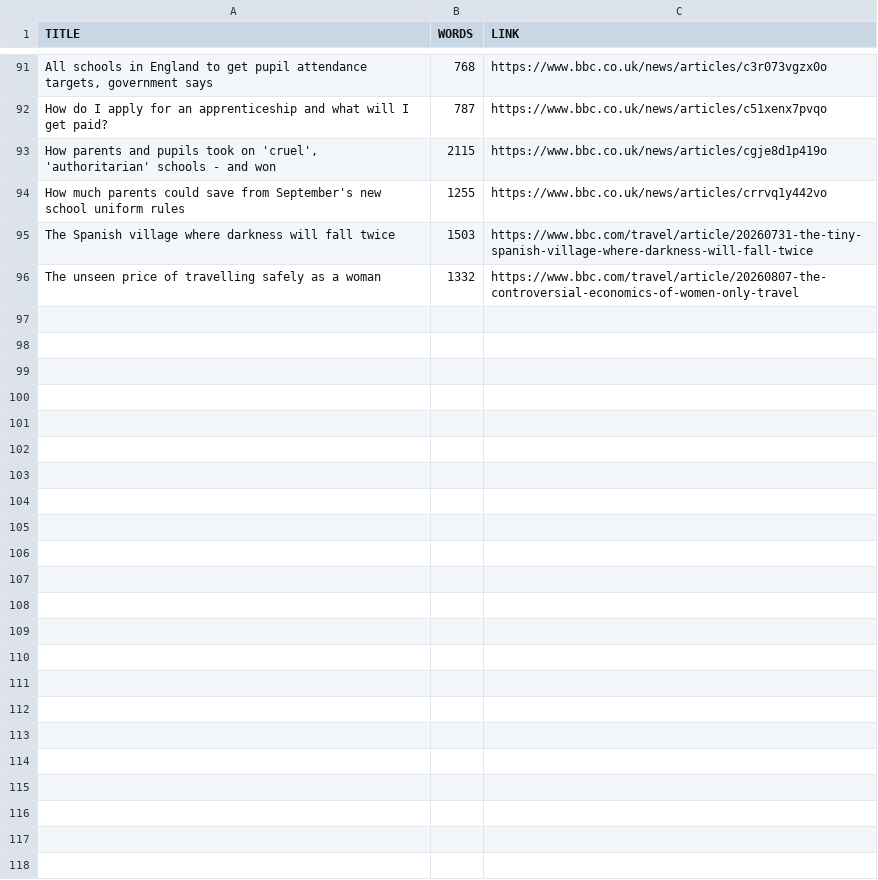
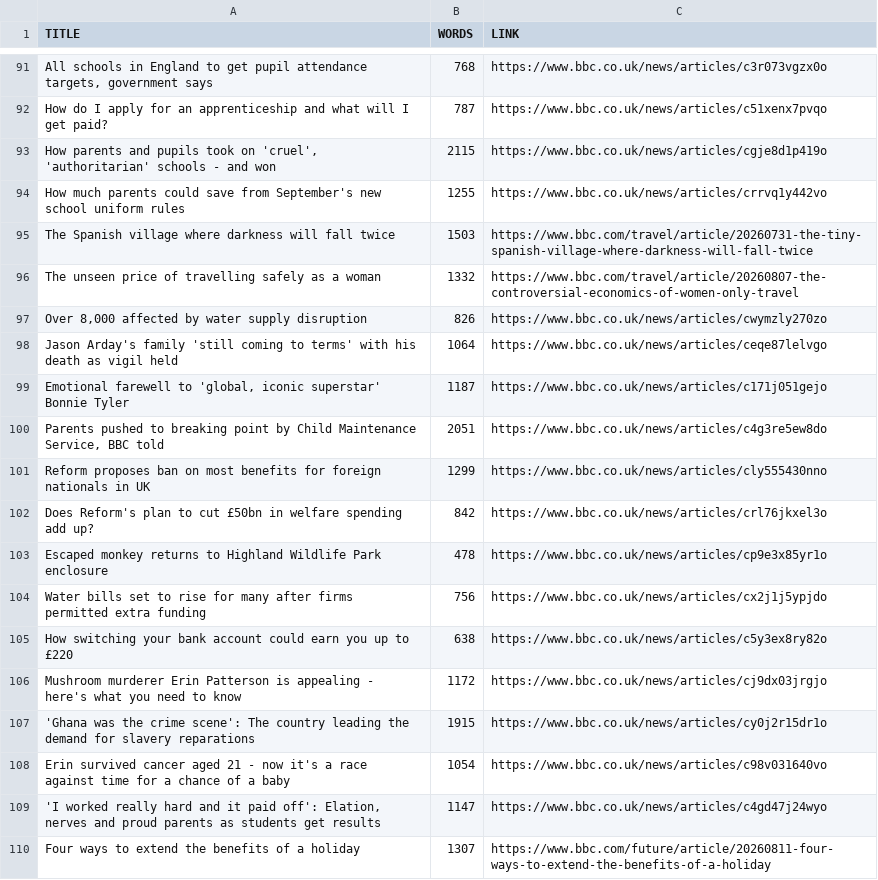
Before and after one commit to zcs19871221/leaning-english-ai, a TSV file: output/bbc_ielts_g.tsv, drawn as a sheet; only a part is shown, gaps mark what is left out.

```diff
--- a/output/bbc_ielts_g.tsv
+++ b/output/bbc_ielts_g.tsv
@@ -96 +96,15 @@ The Spanish village where darkness will fall twice	1503	https://www.bbc.com/trav
 The unseen price of travelling safely as a woman	1332	https://www.bbc.com/travel/article/20260807-the-controversial-economics-of-women-only-travel
+Over 8,000 affected by water supply disruption	826	https://www.bbc.co.uk/news/articles/cwymzly270zo
+Jason Arday's family 'still coming to terms' with his death as vigil held	1064	https://www.bbc.co.uk/news/articles/ceqe87lelvgo
+Emotional farewell to 'global, iconic superstar' Bonnie Tyler	1187	https://www.bbc.co.uk/news/articles/c171j051gejo
+Parents pushed to breaking point by Child Maintenance Service, BBC told	2051	https://www.bbc.co.uk/news/articles/c4g3re5ew8do
+Reform proposes ban on most benefits for foreign nationals in UK	1299	https://www.bbc.co.uk/news/articles/cly555430nno
+Does Reform's plan to cut £50bn in welfare spending add up?	842	https://www.bbc.co.uk/news/articles/crl76jkxel3o
+Escaped monkey returns to Highland Wildlife Park enclosure	478	https://www.bbc.co.uk/news/articles/cp9e3x85yr1o
+Water bills set to rise for many after firms permitted extra funding	756	https://www.bbc.co.uk/news/articles/cx2j1j5ypjdo
+How switching your bank account could earn you up to £220	638	https://www.bbc.co.uk/news/articles/c5y3ex8ry82o
+Mushroom murderer Erin Patterson is appealing - here's what you need to know	1172	https://www.bbc.co.uk/news/articles/cj9dx03jrgjo
+'Ghana was the crime scene': The country leading the demand for slavery reparations	1915	https://www.bbc.co.uk/news/articles/cy0j2r15dr1o
+Erin survived cancer aged 21 - now it's a race against time for a chance of a baby	1054	https://www.bbc.co.uk/news/articles/c98v031640vo
+'I worked really hard and it paid off': Elation, nerves and proud parents as students get results	1147	https://www.bbc.co.uk/news/articles/c4gd47j24wyo
+Four ways to extend the benefits of a holiday	1307	https://www.bbc.com/future/article/20260811-four-ways-to-extend-the-benefits-of-a-holiday
```
Also changed, not shown: 3 other files.
